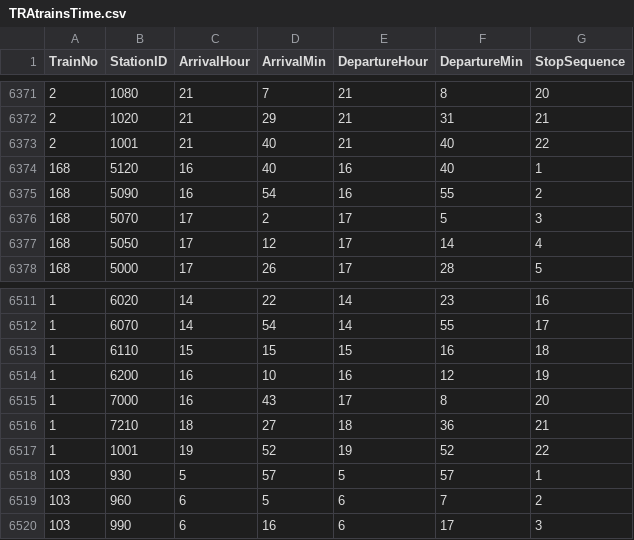
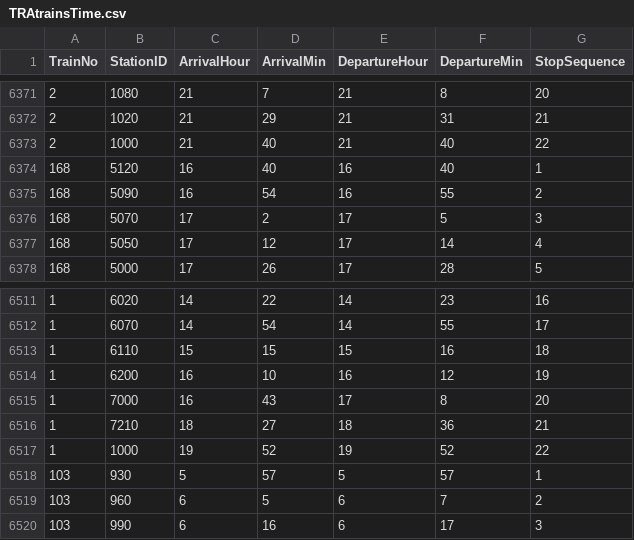
Before and after one commit to GinnyCosine/DBMS_project, a CSV file: data/TRAtrainsTime.csv, drawn as a sheet; only a part is shown, gaps mark what is left out.

```diff
--- a/data/TRAtrainsTime.csv
+++ b/data/TRAtrainsTime.csv
@@ -6372,3 +6372,3 @@ TrainNo,StationID,ArrivalHour,ArrivalMin,DepartureHour,DepartureMin,StopSequence
 2,1020,21,29,21,31,21
-2,1001,21,40,21,40,22
+2,1000,21,40,21,40,22
 168,5120,16,40,16,40,1
@@ -6516,3 +6516,3 @@ TrainNo,StationID,ArrivalHour,ArrivalMin,DepartureHour,DepartureMin,StopSequence
 1,7210,18,27,18,36,21
-1,1001,19,52,19,52,22
+1,1000,19,52,19,52,22
 103,930,5,57,5,57,1
```
Also changed, not shown: data/TRAstations.csv, 16 other files.
